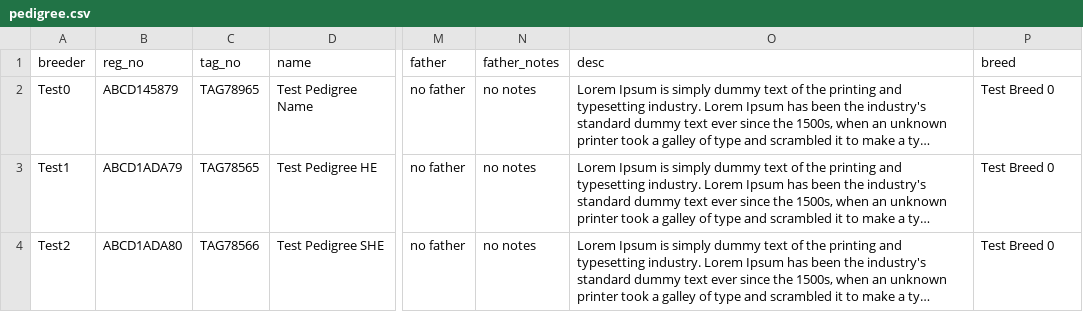
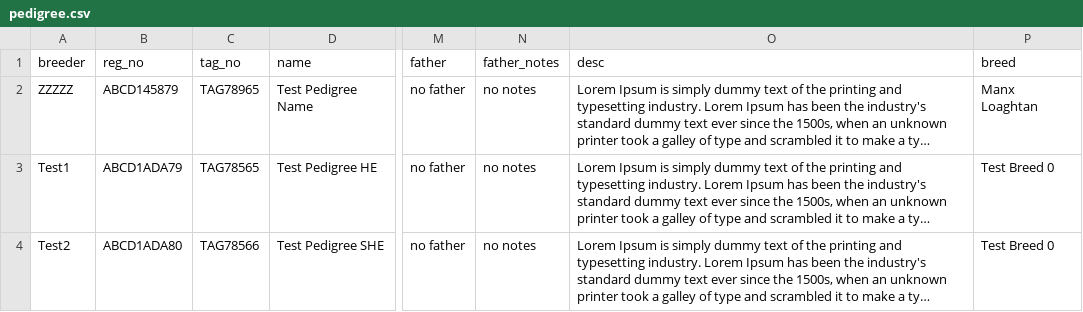
Before and after one commit to masystems/cloud-lines-testing, a CSV file: pedigree.csv, drawn as a sheet; only a part is shown, gaps mark what is left out; long unchanged cells end in …; the diff names each change by its address in the sheet, - before the commit and + after, or states it on an @@ line.

Commit message:
add pedigree

```diff
--- a/pedigree.csv
+++ b/pedigree.csv
-A2 (breeder): Test0
+A2 (breeder): ZZZZZ
-P2 (breed): Test Breed 0
+P2 (breed): Manx Loaghtan
```
Also changed, not shown: 1 other file.
